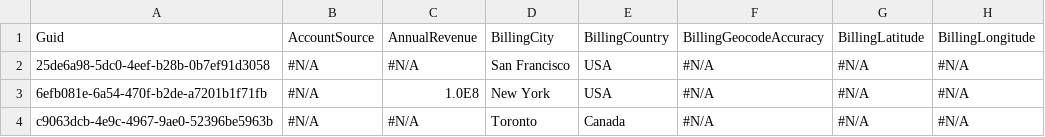
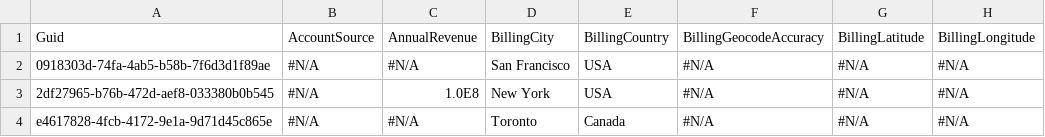
Before and after one commit to BParkinsonProdly/TestRepo21, a CSV file: Account.csv, drawn as a sheet; only a part is shown; the diff names each change by its address in the sheet, - before the commit and + after, or states it on an @@ line.

Commit message:
Saved data from the control org into the repository master branch

```diff
--- a/Account.csv
+++ b/Account.csv
-A2: 25de6a98-5dc0-4eef-b28b-0b7ef91d3058
+A2: 0918303d-74fa-4ab5-b58b-7f6d3d1f89ae
-A3: 6efb081e-6a54-470f-b2de-a7201b1f71fb
+A3: 2df27965-b76b-472d-aef8-033380b0b545
-A4: c9063dcb-4e9c-4967-9ae0-52396be5963b
+A4: e4617828-4fcb-4172-9e1a-9d71d45c865e
```
